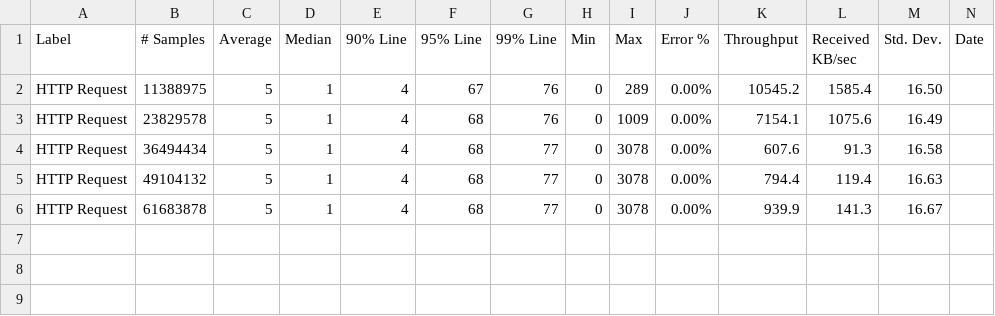
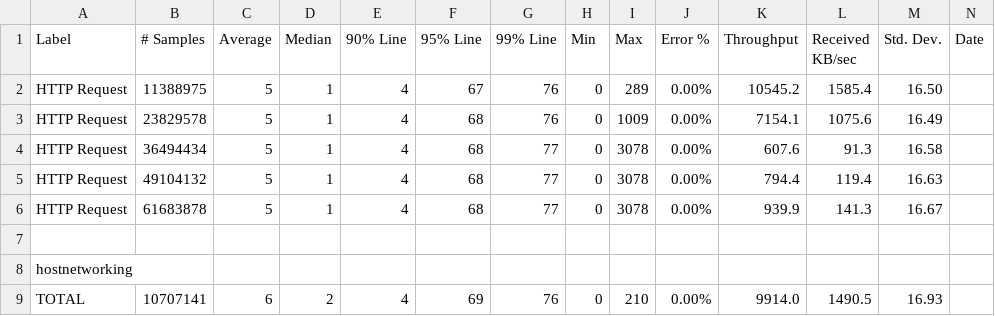
Before and after one commit to gsxmax/ballerina-performance-cloud, a CSV file: summary/go_test_hello.csv, drawn as a sheet; only a part is shown; rows hold the shown columns only; the diff names each change by its address in the sheet, - before the commit and + after, or states it on an @@ line.

Commit message:
Update go_test_hello.csv

```diff
--- a/summary/go_test_hello.csv
+++ b/summary/go_test_hello.csv
+row 7: (empty)
+row 8: hostnetworking
+row 9: TOTAL | 10707141 | 6 | 2 | 4 | 69 | 76 | 0 | 210 | 0.00% | 9914.0 | 1490.5 | 16.93
```
